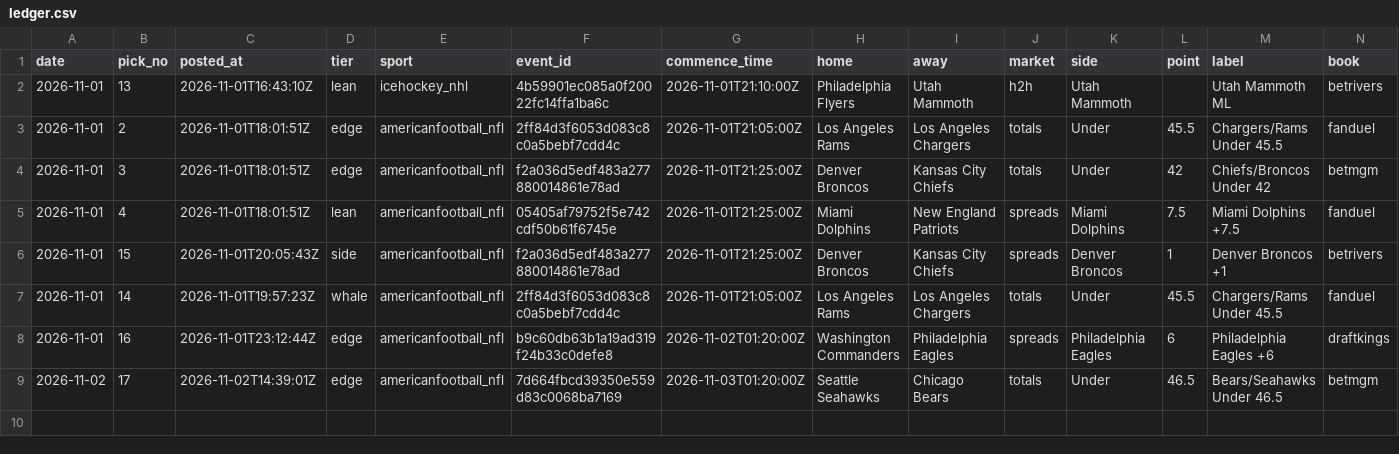
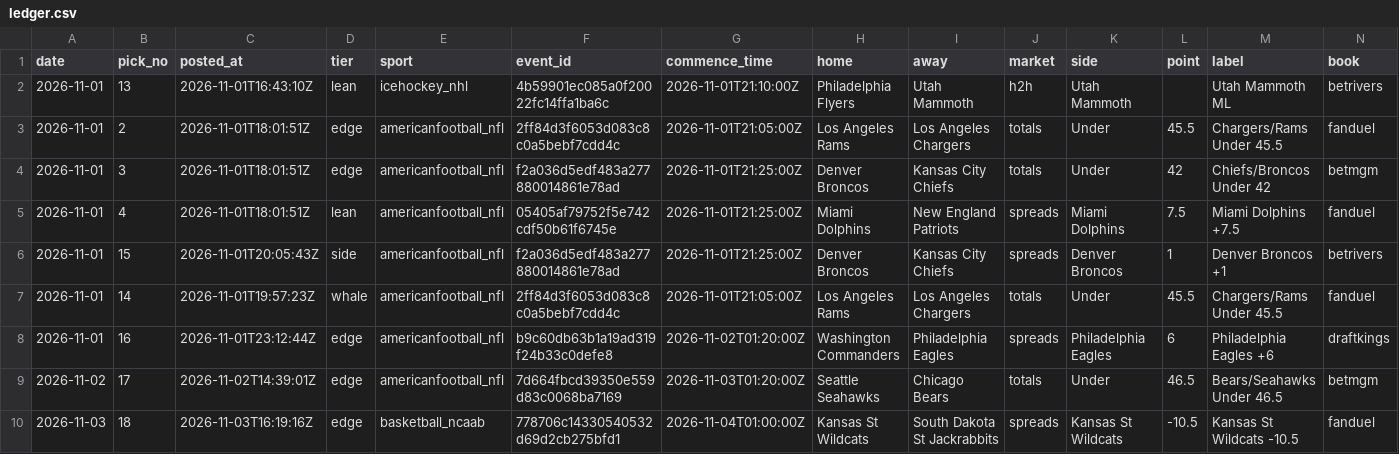
Before and after one commit to StampedPicks/stamped-picks, a CSV file: data/ledger.csv, drawn as a sheet; only a part is shown; rows hold the shown columns only; the diff names each change by its address in the sheet, - before the commit and + after, or states it on an @@ line.

Commit message:
ledger 2026-11-03T16:20Z

```diff
--- a/data/ledger.csv
+++ b/data/ledger.csv
+row 10: 2026-11-03 | 18 | 2026-11-03T16:19:16Z | edge | basketball_ncaab | 778706c14330540532d69d2cb275bfd1 | 2026-11-04T01:00:00Z | Kansas St Wildcats | South Dakota St Jackrabbits | spreads | Kansas St Wildcats | -10.5 | Kansas St Wildcats -10.5 | fanduel
```
Also changed, not shown: data/board_seals.csv, 8 other files.
